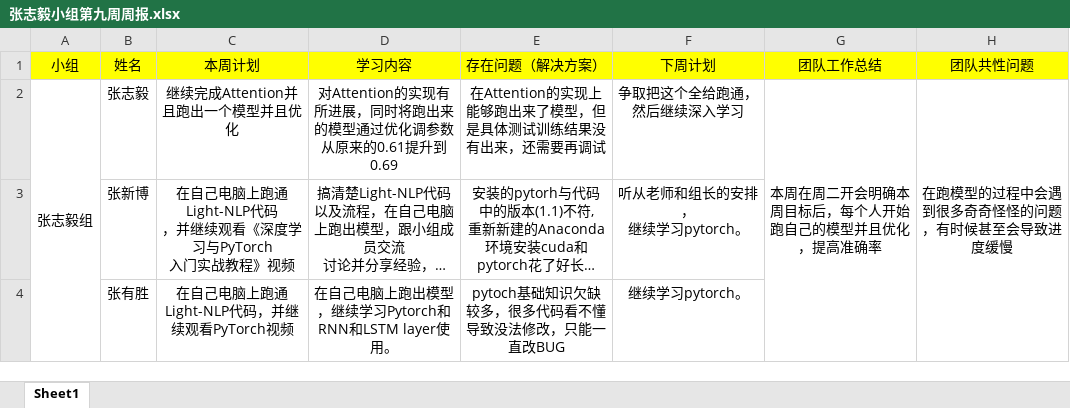
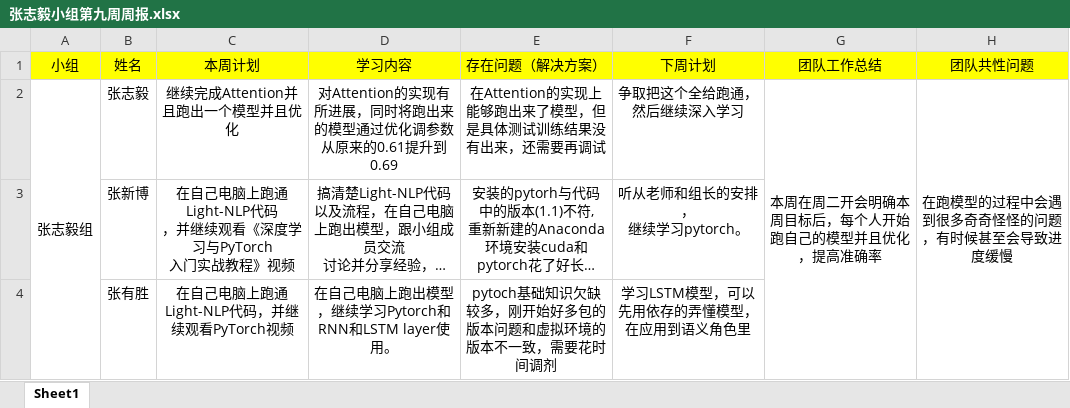
Before and after one commit to dependent-analysis/DPanalysis, an Excel workbook: doc/log/张志毅小组第九周周报.xlsx, sheet Sheet1, drawn as a sheet; long unchanged cells end in …; values as stored, in another font and other column widths than the file's, no borders; the diff names each change by its address in the sheet, - before the commit and + after, or states it on an @@ line.

Commit message:
Update 张志毅小组第九周周报.xlsx

```diff
--- a/doc/log/张志毅小组第九周周报.xlsx (sheet Sheet1)
+++ b/doc/log/张志毅小组第九周周报.xlsx (sheet Sheet1)
-E4 (存在问题（解决方案）): pytoch基础知识欠缺较多，很多代码看不懂导致没法修改，只能一直改BUG
+E4 (存在问题（解决方案）): pytoch基础知识欠缺较多，刚开始好多包的版本问题和虚拟环境的版本不一致，需要花时间调剂
-F4 (下周计划): 继续学习pytorch。
+F4 (下周计划): 学习LSTM模型，可以先用依存的弄懂模型，在应用到语义角色里
```
